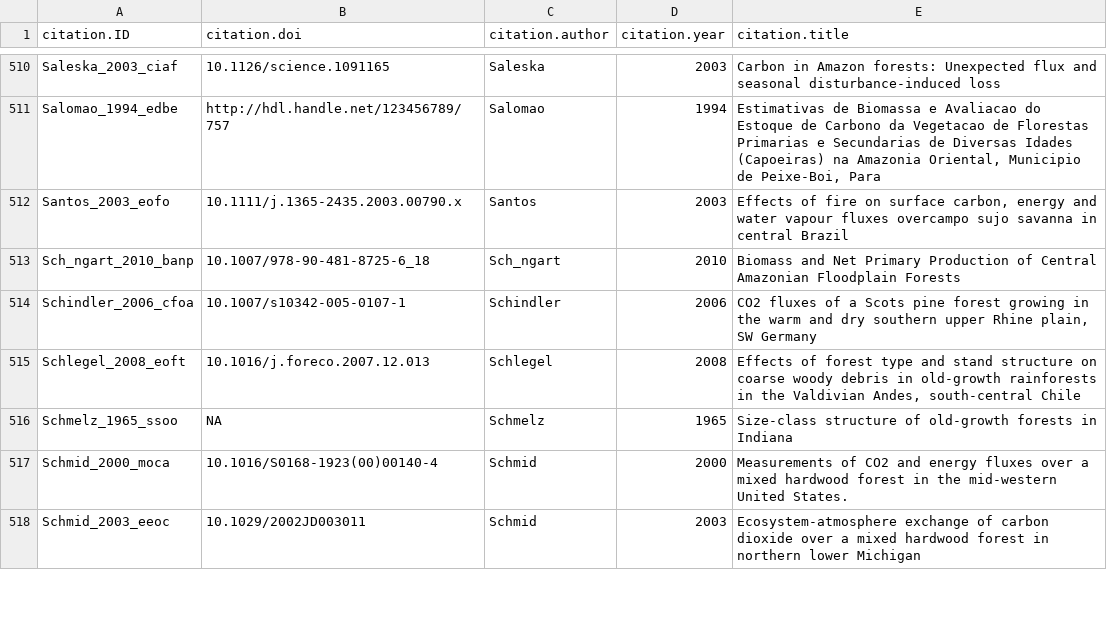
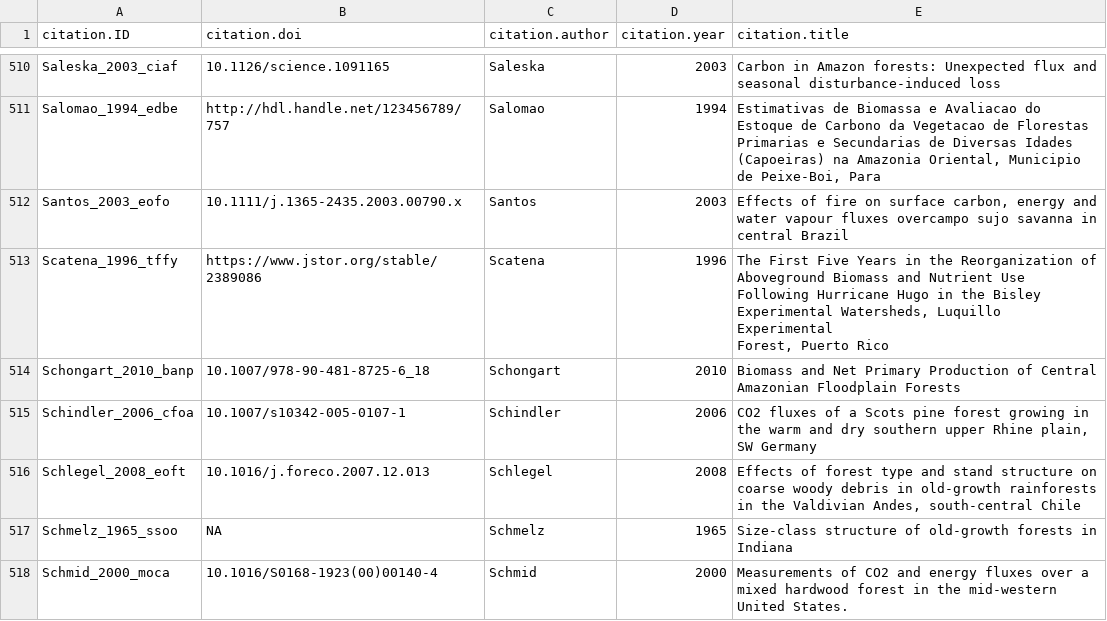
Before and after one commit to forc-db/ForC, a CSV file: data/ForC_citations.csv, drawn as a sheet; only a part is shown, gaps mark what is left out; the shorter side is filled out with more unchanged rows.

```diff
--- a/data/ForC_citations.csv
+++ b/data/ForC_citations.csv
@@ -513,3 +513,6 @@ Salomao_1994_edbe,http://hdl.handle.net/123456789/757,Salomao,1994,"Estimativas
 Santos_2003_eofo,10.1111/j.1365-2435.2003.00790.x,Santos,2003,"Effects of fire on surface carbon, energy and water vapour fluxes overcampo sujo savanna in central Brazil"
-Sch_ngart_2010_banp,10.1007/978-90-481-8725-6_18,Sch_ngart,2010,Biomass and Net Primary Production of Central Amazonian Floodplain Forests
+Scatena_1996_tffy,https://www.jstor.org/stable/2389086,Scatena,1996,"The First Five Years in the Reorganization of Aboveground Biomass and Nutrient Use
+Following Hurricane Hugo in the Bisley Experimental Watersheds, Luquillo Experimental
+Forest, Puerto Rico"
+Schongart_2010_banp,10.1007/978-90-481-8725-6_18,Schongart,2010,Biomass and Net Primary Production of Central Amazonian Floodplain Forests
 Schindler_2006_cfoa,10.1007/s10342-005-0107-1,Schindler,2006,"CO2 fluxes of a Scots pine forest growing in the warm and dry southern upper Rhine plain, SW Germany"
```
Also changed, not shown: data/ForC_plots.csv, data/ForC_sites.csv, 2 other files.
